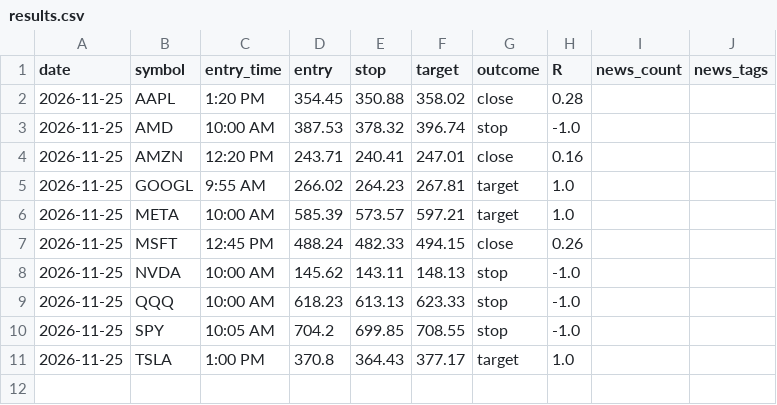
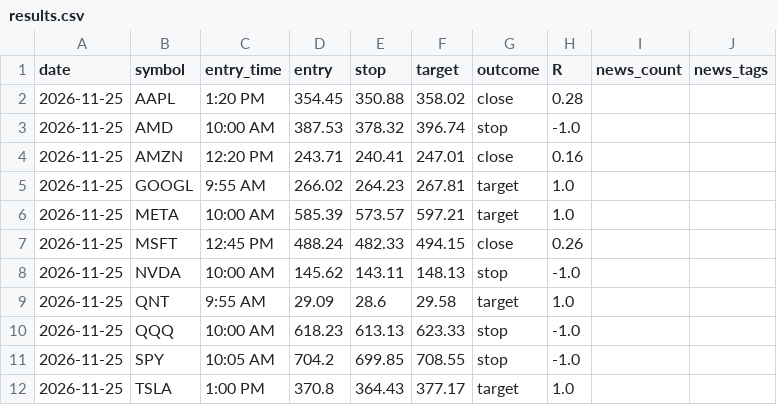
Before and after one commit to Mew1134/forward-test, a CSV file: results.csv, drawn as a sheet; the diff names each change by its address in the sheet, - before the commit and + after, or states it on an @@ line.

```diff
--- a/results.csv
+++ b/results.csv
+row 9: 2026-11-25 | QNT | 9:55 AM | 29.09 | 28.6 | 29.58 | target | 1.0
```
Also changed, not shown: 1 other file.
